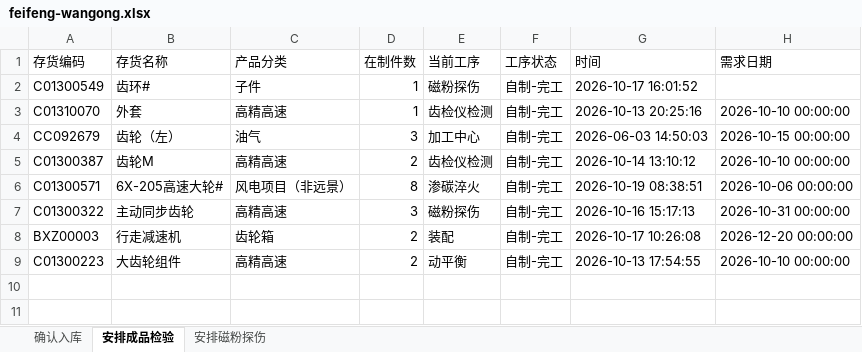
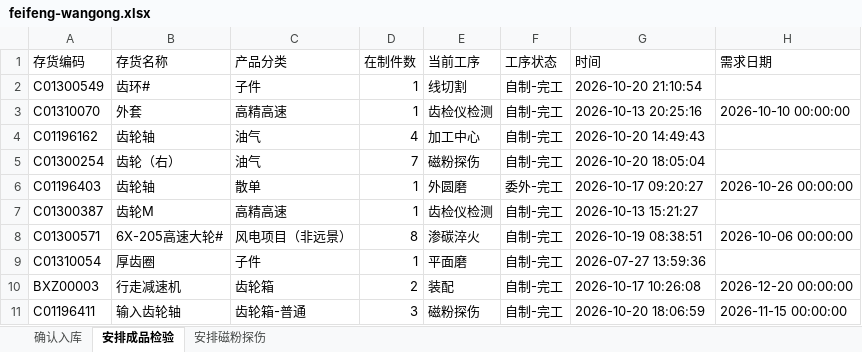
Before and after one commit to ZhanghaoWorkbuddy10/action-board, an Excel workbook: feifeng-wangong.xlsx, sheet 安排成品检验, drawn as a sheet; values as stored, in another font and other column widths than the file's, no borders; removed rows and columns are numbered as before the commit, all else as after; the diff names each change by its address in the sheet, - before the commit and + after, or states it on an @@ line.

```diff
--- a/feifeng-wangong.xlsx (sheet 安排成品检验)
+++ b/feifeng-wangong.xlsx (sheet 安排成品检验)
-E2 (当前工序): 磁粉探伤
+E2 (当前工序): 线切割
-G2 (时间): 2026-10-17 16:01:52
+G2 (时间): 2026-10-20 21:10:54
-row 4: CC092679 | 齿轮（左） | 油气 | 3 | 加工中心 | 自制-完工 | 2026-06-03 14:50:03 | 2026-10-15 00:00:00
+row 4: C01196162 | 齿轮轴 | 油气 | 4 | 加工中心 | 自制-完工 | 2026-10-20 14:49:43
+row 5: C01300254 | 齿轮（右） | 油气 | 7 | 磁粉探伤 | 自制-完工 | 2026-10-20 18:05:04
+row 6: C01196403 | 齿轮轴 | 散单 | 1 | 外圆磨 | 委外-完工 | 2026-10-17 09:20:27 | 2026-10-26 00:00:00
-D7 (在制件数): 2
+D7 (在制件数): 1
-G7 (时间): 2026-10-14 13:10:12
+G7 (时间): 2026-10-13 15:21:27
-H7 (需求日期): 2026-10-10 00:00:00
+H7 (需求日期): (empty)
-row 7: C01300322 | 主动同步齿轮 | 高精高速 | 3 | 磁粉探伤 | 自制-完工 | 2026-10-16 15:17:13 | 2026-10-31 00:00:00
+row 9: C01310054 | 厚齿圈 | 子件 | 1 | 平面磨 | 自制-完工 | 2026-07-27 13:59:36
-row 9: C01300223 | 大齿轮组件 | 高精高速 | 2 | 动平衡 | 自制-完工 | 2026-10-13 17:54:55 | 2026-10-10 00:00:00
+row 11: C01196411 | 输入齿轮轴 | 齿轮箱-普通 | 3 | 磁粉探伤 | 自制-完工 | 2026-10-20 18:06:59 | 2026-11-15 00:00:00
```
Also changed, not shown: sheet 确认入库, sheet 安排磁粉探伤.
